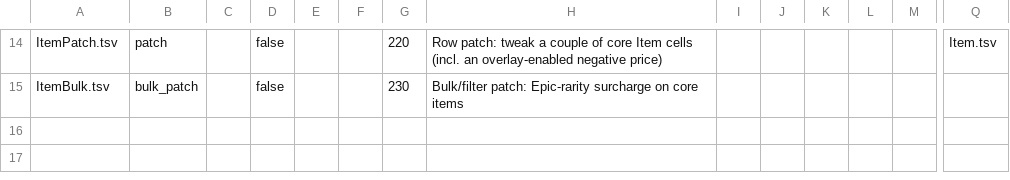
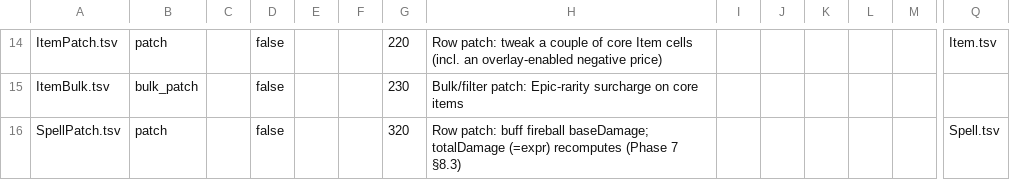
Before and after one commit to skunkiferous/TabuLua, a TSV file: tutorial/expansion/Files.tsv, drawn as a sheet; only a part is shown, gaps mark what is left out; rows hold the shown columns only; the diff names each change by its address in the sheet, - before the commit and + after, or states it on an @@ line.

Commit message:
Phase 7 - mod_overrides

```diff
--- a/tutorial/expansion/Files.tsv
+++ b/tutorial/expansion/Files.tsv
+row 16: SpellPatch.tsv | patch |  | false |  |  | 320 | Row patch: buff fireball baseDamage; totalDamage (=expr) recomputes (Phase 7 §8.3) |  |  |  |  |  | Spell.tsv
```
Also changed, not shown: 10 other files.
